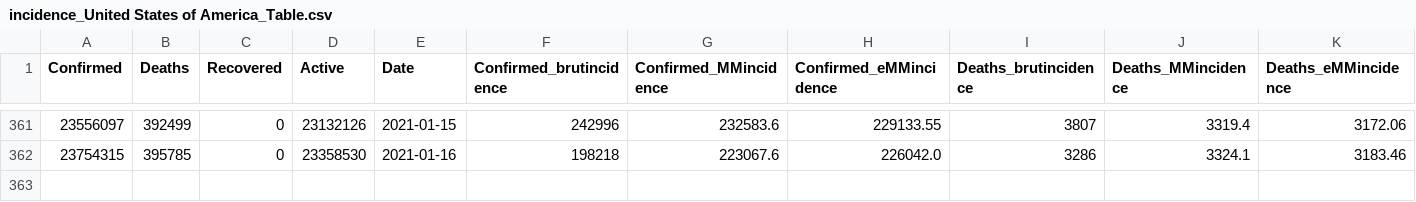
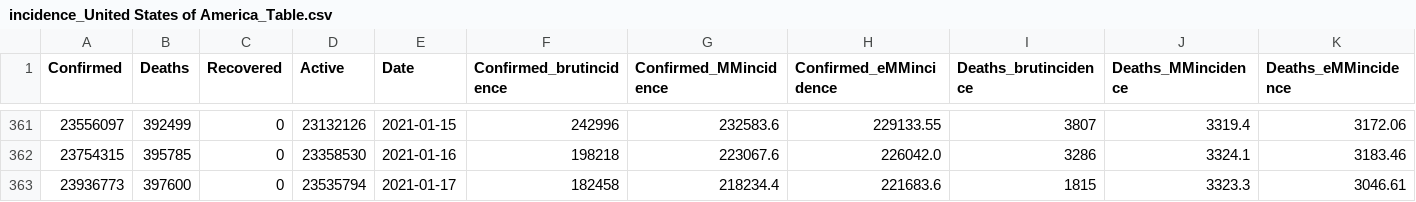
Before and after one commit to Mathonal/covidDashboard, a CSV file: workdata/incidence_United States of America_Table.csv, drawn as a sheet; only a part is shown, gaps mark what is left out; rows hold the shown columns only; the diff names each change by its address in the sheet, - before the commit and + after, or states it on an @@ line.

```diff
--- a/workdata/incidence_United States of America_Table.csv
+++ b/workdata/incidence_United States of America_Table.csv
+row 363: 23936773 | 397600 | 0 | 23535794 | 2021-01-17 | 182458 | 218234.4 | 221683.6 | 1815 | 3323.3 | 3046.61
```
Also changed, not shown: workdata/incidence_France_Table.csv, workdata/incidence_Germany_Table.csv, 31 other files.
